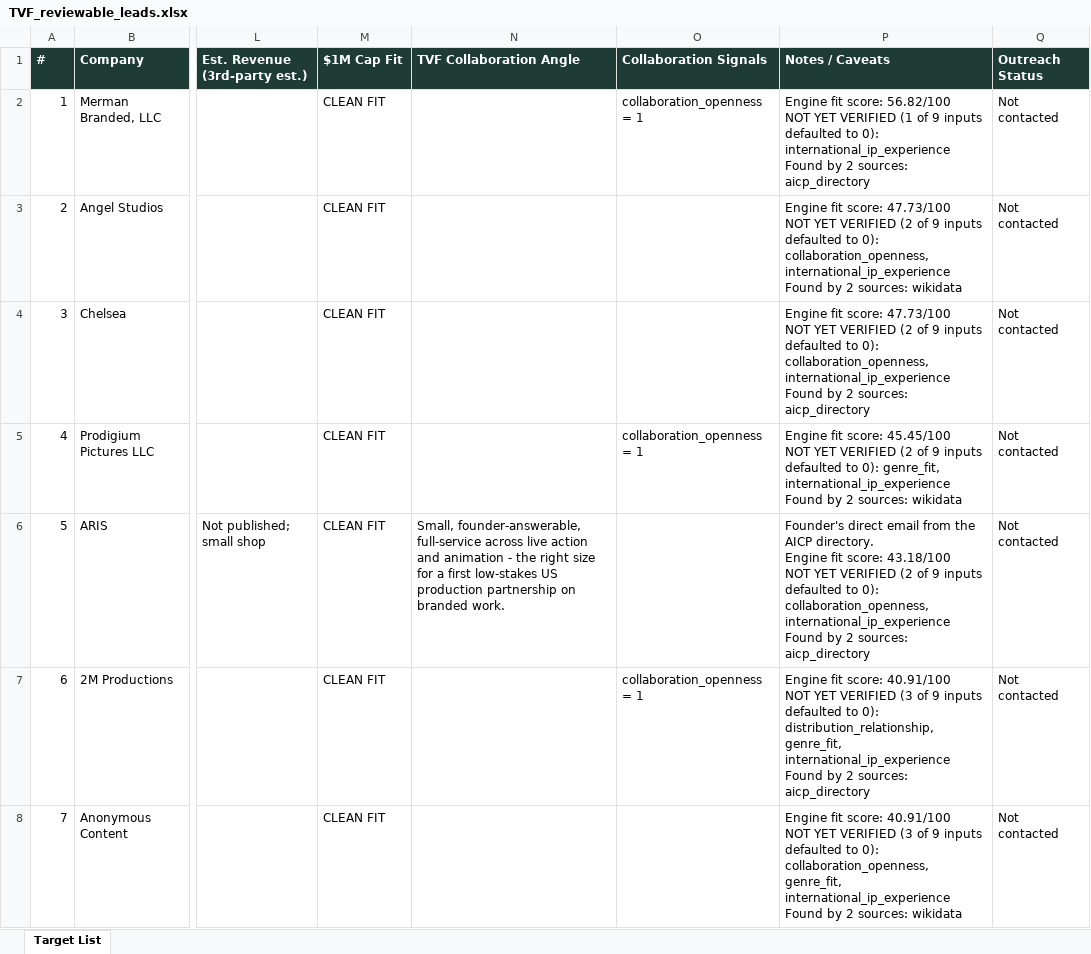
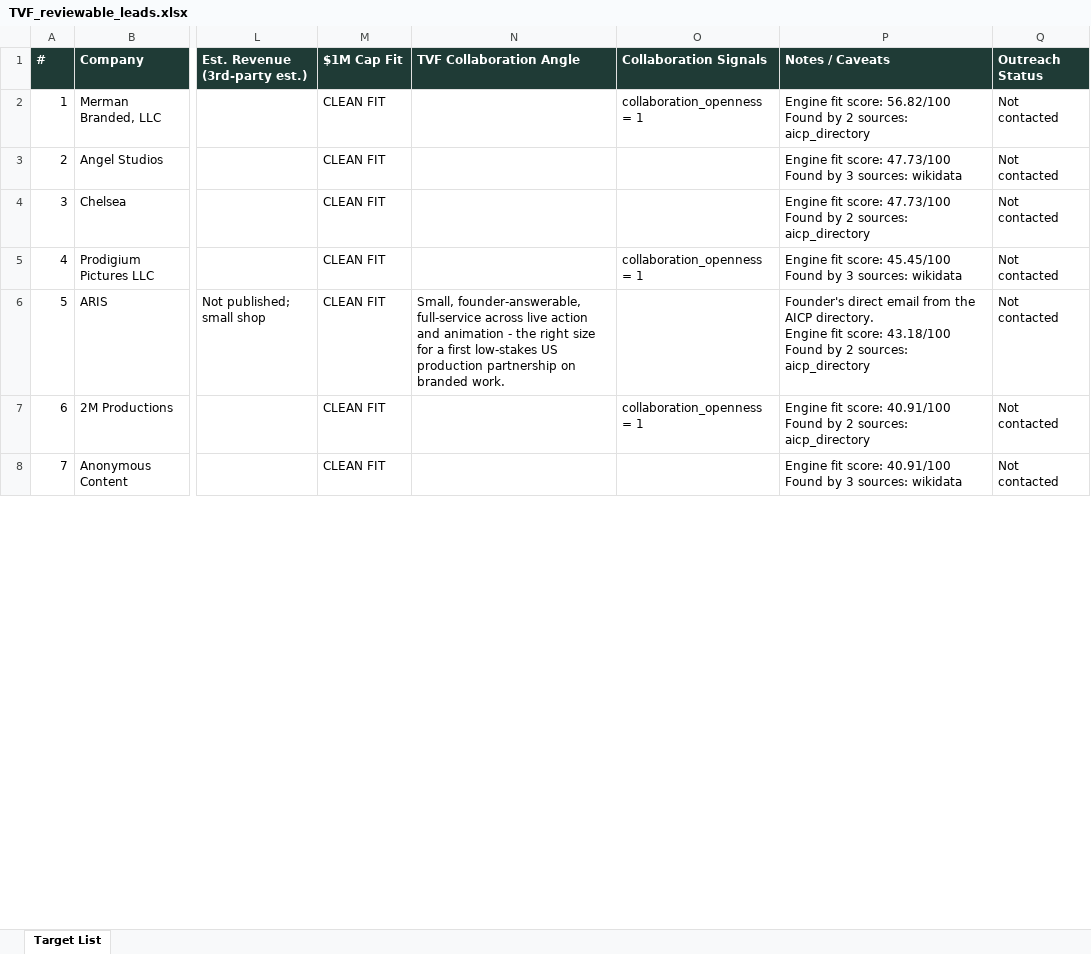
Before and after one commit to gupta1705/Lead_Engine, an Excel workbook: docs/TVF_reviewable_leads.xlsx, sheet Target List, drawn as a sheet; only a part is shown, gaps mark what is left out; values as stored, in another font and other column widths than the file's, no borders; ↵ is a line break in a cell; the diff covers the shown part only; the diff names each change by its address in the sheet, - before the commit and + after, or states it on an @@ line.

```diff
--- a/docs/TVF_reviewable_leads.xlsx (sheet Target List)
+++ b/docs/TVF_reviewable_leads.xlsx (sheet Target List)
-P2 (Notes / Caveats): …score: 56.82/100 ↵ NOT YET VERIFIED (1 of 9 inputs defaulted to 0): international_ip_experience ↵ Found by…
+P2 (Notes / Caveats): …score: 56.82/100 ↵ Found by…
-P3 (Notes / Caveats): …score: 47.73/100 ↵ NOT YET VERIFIED (2 of 9 inputs defaulted to 0): collaboration_openness, international_ip_experience ↵ Found by 2 sources: wikidata
+P3 (Notes / Caveats): …score: 47.73/100 ↵ Found by 3 sources: wikidata
-P4 (Notes / Caveats): …score: 47.73/100 ↵ NOT YET VERIFIED (2 of 9 inputs defaulted to 0): collaboration_openness, international_ip_experience ↵ Found by…
+P4 (Notes / Caveats): …score: 47.73/100 ↵ Found by…
-P5 (Notes / Caveats): …score: 45.45/100 ↵ NOT YET VERIFIED (2 of 9 inputs defaulted to 0): genre_fit, international_ip_experience ↵ Found by 2 sources: wikidata
+P5 (Notes / Caveats): …score: 45.45/100 ↵ Found by 3 sources: wikidata
-P6 (Notes / Caveats): …score: 43.18/100 ↵ NOT YET VERIFIED (2 of 9 inputs defaulted to 0): collaboration_openness, international_ip_experience ↵ Found by…
+P6 (Notes / Caveats): …score: 43.18/100 ↵ Found by…
-P7 (Notes / Caveats): …score: 40.91/100 ↵ NOT YET VERIFIED (3 of 9 inputs defaulted to 0): distribution_relationship, genre_fit, international_ip_experience ↵ Found by…
+P7 (Notes / Caveats): …score: 40.91/100 ↵ Found by…
-P8 (Notes / Caveats): …score: 40.91/100 ↵ NOT YET VERIFIED (3 of 9 inputs defaulted to 0): collaboration_openness, genre_fit, international_ip_experience ↵ Found by 2 sources: wikidata
+P8 (Notes / Caveats): …score: 40.91/100 ↵ Found by 3 sources: wikidata
```
Also changed, not shown: 1 removed row, 57 edited cells and row numbers in column A elsewhere in this sheet, 1 other file.
